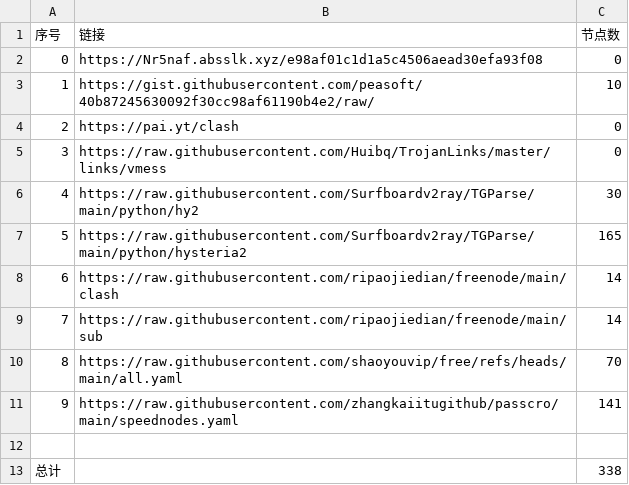
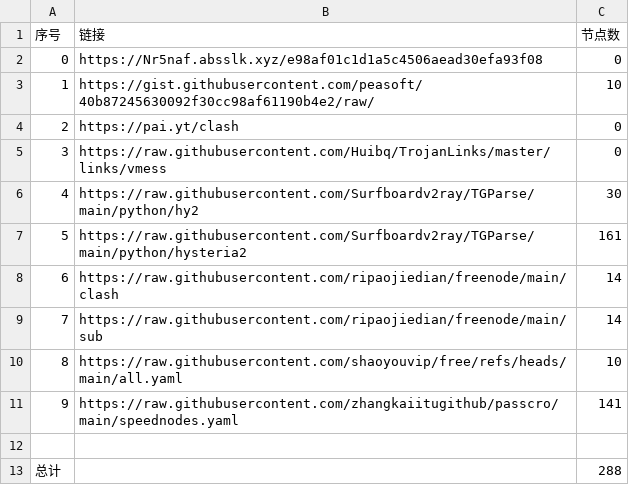
Before and after one commit to davidchim/NoMoreWalls, a CSV file: list_result.csv, drawn as a sheet.

```diff
--- a/list_result.csv
+++ b/list_result.csv
@@ -6,8 +6,8 @@
 4,https://raw.githubusercontent.com/Surfboardv2ray/TGParse/main/python/hy2,30
-5,https://raw.githubusercontent.com/Surfboardv2ray/TGParse/main/python/hysteria2,165
+5,https://raw.githubusercontent.com/Surfboardv2ray/TGParse/main/python/hysteria2,161
 6,https://raw.githubusercontent.com/ripaojiedian/freenode/main/clash,14
 7,https://raw.githubusercontent.com/ripaojiedian/freenode/main/sub,14
-8,https://raw.githubusercontent.com/shaoyouvip/free/refs/heads/main/all.yaml,70
+8,https://raw.githubusercontent.com/shaoyouvip/free/refs/heads/main/all.yaml,10
 9,https://raw.githubusercontent.com/zhangkaiitugithub/passcro/main/speednodes.yaml,141
 
-总计,,338
+总计,,288
```
Also changed, not shown: 19 other files.
